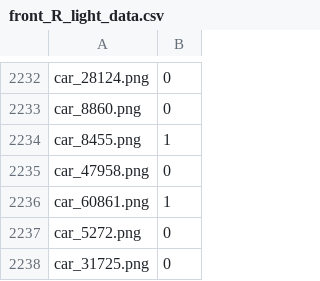
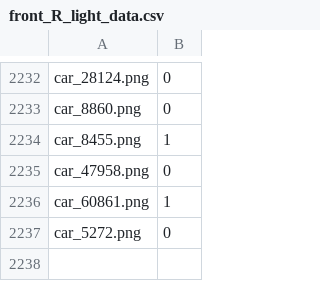
Before and after one commit to akshaygopalkr/Vehicle-Internal-Visibility-Classifier, a CSV file: F_B_License_Detection/front_R_light/front_R_light_data.csv, drawn as a sheet; only a part is shown, gaps mark what is left out.

Commit message:
rear left and right light models

```diff
--- a/F_B_License_Detection/front_R_light/front_R_light_data.csv
+++ b/F_B_License_Detection/front_R_light/front_R_light_data.csv
@@ -2237,2 +2237 @@ car_60861.png,1
 car_5272.png,0
-car_31725.png,0
```
Also changed, not shown: 2 other files.
